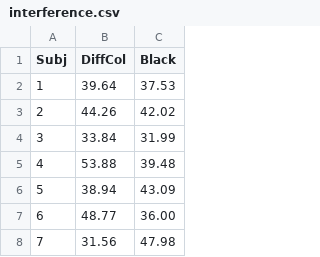
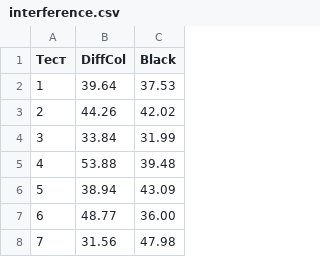
Before and after one commit to kintis/HomeWork, a CSV file: interference.csv, drawn as a sheet; only a part is shown.

Commit message:
Update interference.csv

```diff
--- a/interference.csv
+++ b/interference.csv
@@ -1,2 +1,2 @@
-Subj,DiffCol,Black
+Тест,DiffCol,Black
 1,39.64,37.53
```
